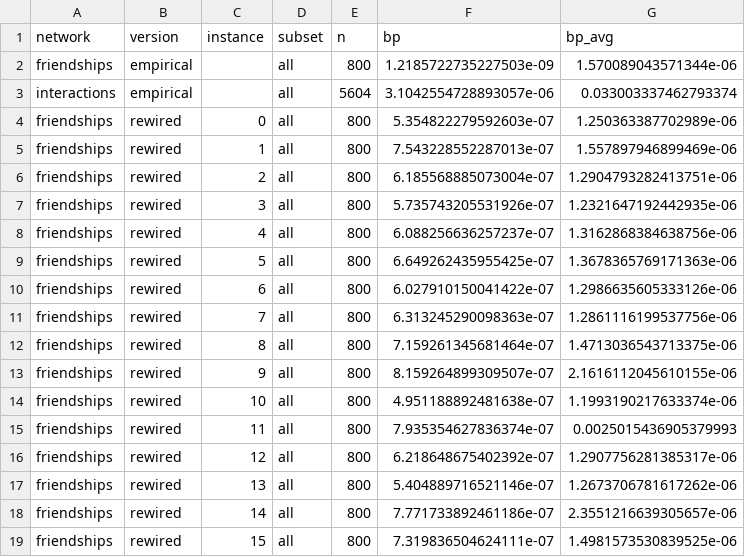
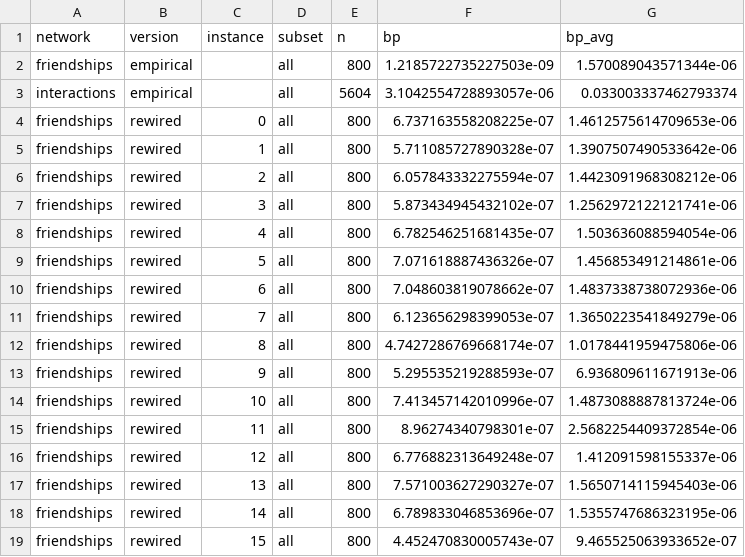
Before and after one commit to carolinamattsson/local-connectivity-structure, a CSV file: bipartivity.csv, drawn as a sheet; only a part is shown; the diff covers the shown part only.

```diff
--- a/bipartivity.csv
+++ b/bipartivity.csv
@@ -3,17 +3,17 @@ friendships,empirical,,all,800,1.2185722735227503e-09,1.570089043571344e-06
 interactions,empirical,,all,5604,3.1042554728893057e-06,0.033003337462793374
-friendships,rewired,0,all,800,5.354822279592603e-07,1.250363387702989e-06
-friendships,rewired,1,all,800,7.543228552287013e-07,1.557897946899469e-06
-friendships,rewired,2,all,800,6.185568885073004e-07,1.2904793282413751e-06
-friendships,rewired,3,all,800,5.735743205531926e-07,1.2321647192442935e-06
-friendships,rewired,4,all,800,6.088256636257237e-07,1.3162868384638756e-06
-friendships,rewired,5,all,800,6.649262435955425e-07,1.3678365769171363e-06
-friendships,rewired,6,all,800,6.027910150041422e-07,1.2986635605333126e-06
-friendships,rewired,7,all,800,6.313245290098363e-07,1.2861116199537756e-06
-friendships,rewired,8,all,800,7.159261345681464e-07,1.4713036543713375e-06
-friendships,rewired,9,all,800,8.159264899309507e-07,2.1616112045610155e-06
-friendships,rewired,10,all,800,4.951188892481638e-07,1.1993190217633374e-06
-friendships,rewired,11,all,800,7.935354627836374e-07,0.0025015436905379993
-friendships,rewired,12,all,800,6.218648675402392e-07,1.2907756281385317e-06
-friendships,rewired,13,all,800,5.404889716521146e-07,1.2673706781617262e-06
-friendships,rewired,14,all,800,7.771733892461186e-07,2.3551216639305657e-06
-friendships,rewired,15,all,800,7.319836504624111e-07,1.4981573530839525e-06
+friendships,rewired,0,all,800,6.737163558208225e-07,1.4612575614709653e-06
+friendships,rewired,1,all,800,5.711085727890328e-07,1.3907507490533642e-06
+friendships,rewired,2,all,800,6.057843332275594e-07,1.4423091968308212e-06
+friendships,rewired,3,all,800,5.873434945432102e-07,1.2562972122121741e-06
+friendships,rewired,4,all,800,6.782546251681435e-07,1.503636088594054e-06
+friendships,rewired,5,all,800,7.071618887436326e-07,1.456853491214861e-06
+friendships,rewired,6,all,800,7.048603819078662e-07,1.4837338738072936e-06
+friendships,rewired,7,all,800,6.123656298399053e-07,1.3650223541849279e-06
+friendships,rewired,8,all,800,4.7427286769668174e-07,1.0178441959475806e-06
+friendships,rewired,9,all,800,5.295535219288593e-07,6.936809611671913e-06
+friendships,rewired,10,all,800,7.413457142010996e-07,1.4873088887813724e-06
+friendships,rewired,11,all,800,8.96274340798301e-07,2.5682254409372854e-06
+friendships,rewired,12,all,800,6.776882313649248e-07,1.412091598155337e-06
+friendships,rewired,13,all,800,7.571003627290327e-07,1.5650714115945403e-06
+friendships,rewired,14,all,800,6.789833046853696e-07,1.5355747686323195e-06
+friendships,rewired,15,all,800,4.452470830005743e-07,9.465525063933652e-07
```
Also changed, not shown: 68 edited cells elsewhere in this file, bipartivity_approx.csv, 5 other files.
